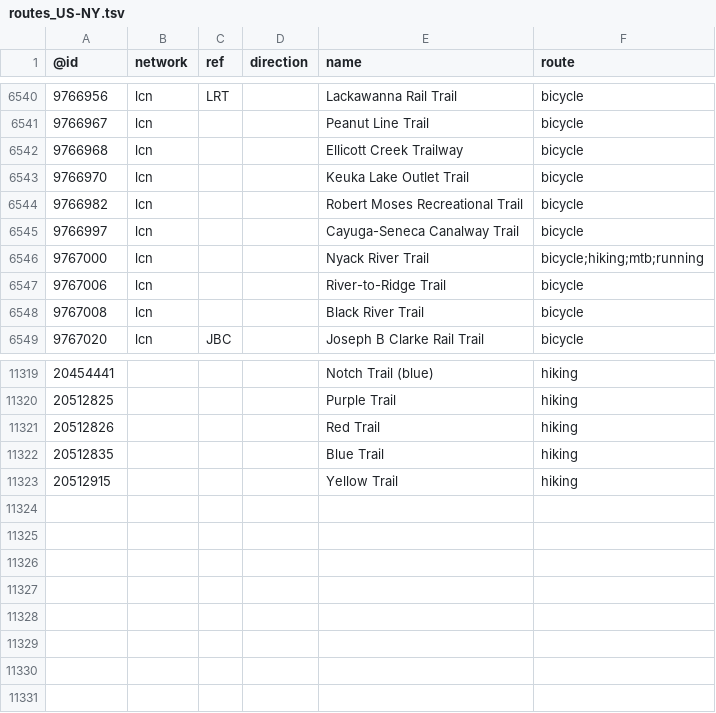
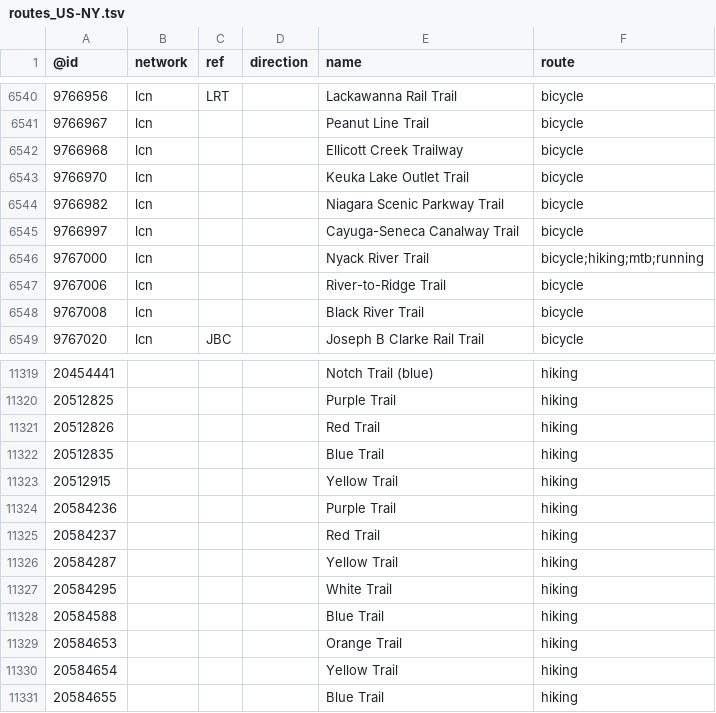
Before and after one commit to nickrsan/osm-us-route-relation-changes, a TSV file: tsv/routes_US-NY.tsv, drawn as a sheet; only a part is shown, gaps mark what is left out.

```diff
--- a/tsv/routes_US-NY.tsv
+++ b/tsv/routes_US-NY.tsv
@@ -6543,3 +6543,3 @@
 9766970	lcn			Keuka Lake Outlet Trail	bicycle
-9766982	lcn			Robert Moses Recreational Trail	bicycle
+9766982	lcn			Niagara Scenic Parkway Trail	bicycle
 9766997	lcn			Cayuga-Seneca Canalway Trail	bicycle
@@ -11323 +11323,9 @@
 20512915				Yellow Trail	hiking
+20584236				Purple Trail	hiking
+20584237				Red Trail	hiking
+20584287				Yellow Trail	hiking
+20584295				White Trail	hiking
+20584588				Blue Trail	hiking
+20584653				Orange Trail	hiking
+20584654				Yellow Trail	hiking
+20584655				Blue Trail	hiking
```
Also changed, not shown: tsv/routes_US-AL.tsv, tsv/routes_US-CA.tsv, 1 other file.
